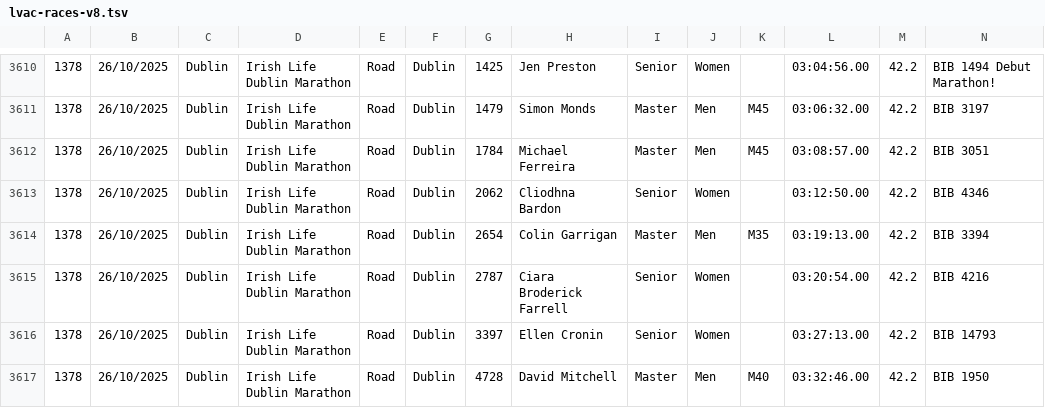
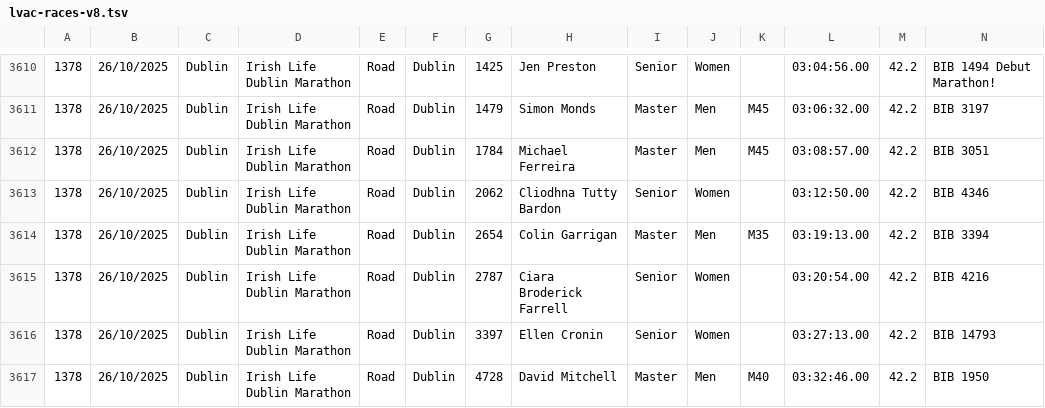
Before and after one commit to LiffeyValleyAC/LiffeyValleyAC.github.io, a TSV file: migrations_corrections/lvac-races-v8.tsv, drawn as a sheet; only a part is shown, gaps mark what is left out.

```diff
--- a/migrations_corrections/lvac-races-v8.tsv
+++ b/migrations_corrections/lvac-races-v8.tsv
@@ -3612,3 +3612,3 @@
 1378	26/10/2025	Dublin	Irish Life Dublin Marathon	Road	Dublin	1784	Michael Ferreira	Master	Men	M45	03:08:57.00	42.2	BIB 3051
-1378	26/10/2025	Dublin	Irish Life Dublin Marathon	Road	Dublin	2062	Cliodhna Bardon	Senior	Women		03:12:50.00	42.2	BIB 4346
+1378	26/10/2025	Dublin	Irish Life Dublin Marathon	Road	Dublin	2062	Cliodhna Tutty Bardon	Senior	Women		03:12:50.00	42.2	BIB 4346
 1378	26/10/2025	Dublin	Irish Life Dublin Marathon	Road	Dublin	2654	Colin Garrigan	Master	Men	M35	03:19:13.00	42.2	BIB 3394
```
Also changed, not shown: 8 other files.
